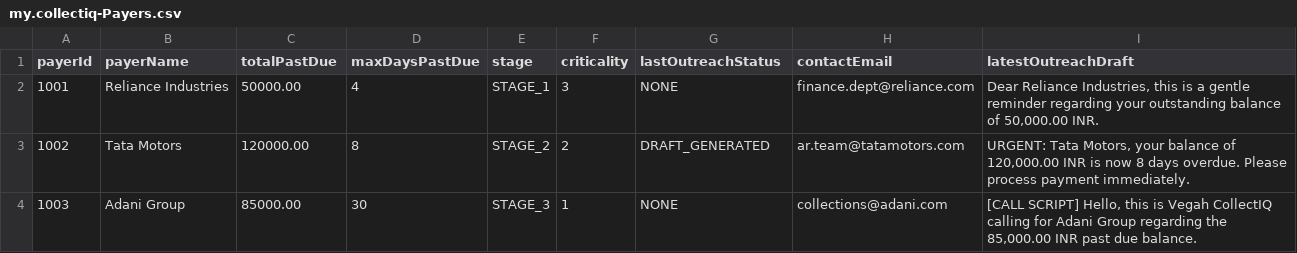
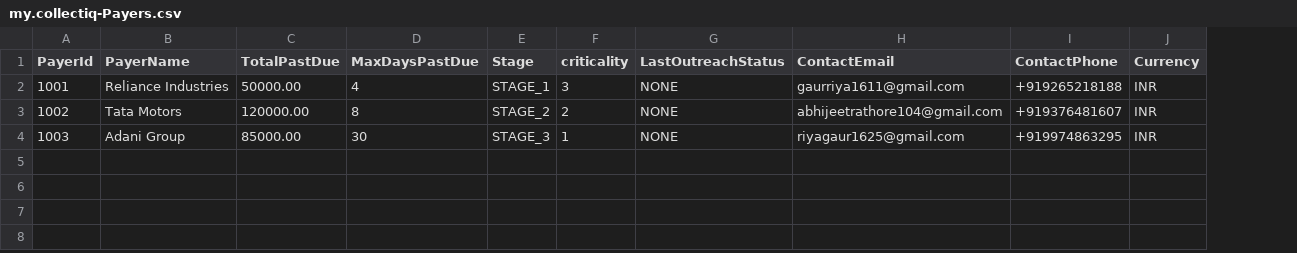
Before and after one commit to Abhijit1018/Collect_IQ-2, a CSV file: gen/db/src/gen/data/my.collectiq-Payers.csv, drawn as a sheet; removed rows and columns are numbered as before the commit, all else as after; the diff names each change by its address in the sheet, - before the commit and + after, or states it on an @@ line.

```diff
--- a/gen/db/src/gen/data/my.collectiq-Payers.csv
+++ b/gen/db/src/gen/data/my.collectiq-Payers.csv
-column H (contactEmail), rows 2-4: finance.dept@reliance.com | ar.team@tatamotors.com | collections@adani.com
-column I (latestOutreachDraft), rows 2-4: Dear Reliance Industries, this is a gentle reminder regarding your outstanding balance of 50,000.00 INR. | URGENT: Tata Motors, your balance of 120,000.00 INR is now 8 days overdue. Please process payment immediately. | [CALL SCRIPT] Hello, this is Vegah CollectIQ calling for Adani Group regarding the 85,000.00 INR past due balance.
+column H (ContactEmail), rows 2-4: gaurriya1611@gmail.com | abhijeetrathore104@gmail.com | riyagaur1625@gmail.com
+column I (ContactPhone), rows 2-4: +919265218188 | +919376481607 | +919974863295
+column J (Currency), rows 2-4: all INR
-A1: payerId
+A1: PayerId
-B1: payerName
+B1: PayerName
-C1: totalPastDue
+C1: TotalPastDue
-D1: maxDaysPastDue
+D1: MaxDaysPastDue
-E1: stage
+E1: Stage
-G1: lastOutreachStatus
+G1: LastOutreachStatus
-G3 (LastOutreachStatus): DRAFT_GENERATED
+G3 (LastOutreachStatus): NONE
```
Also changed, not shown: db/data/my.collectiq-Payers.csv, 19 other files.
